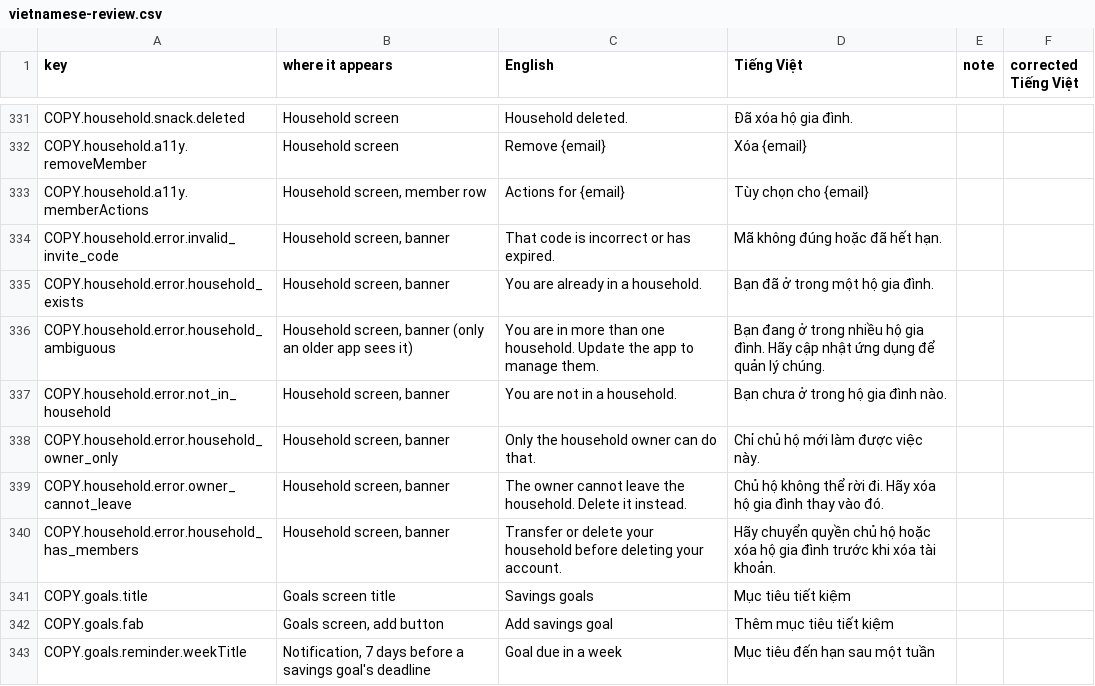
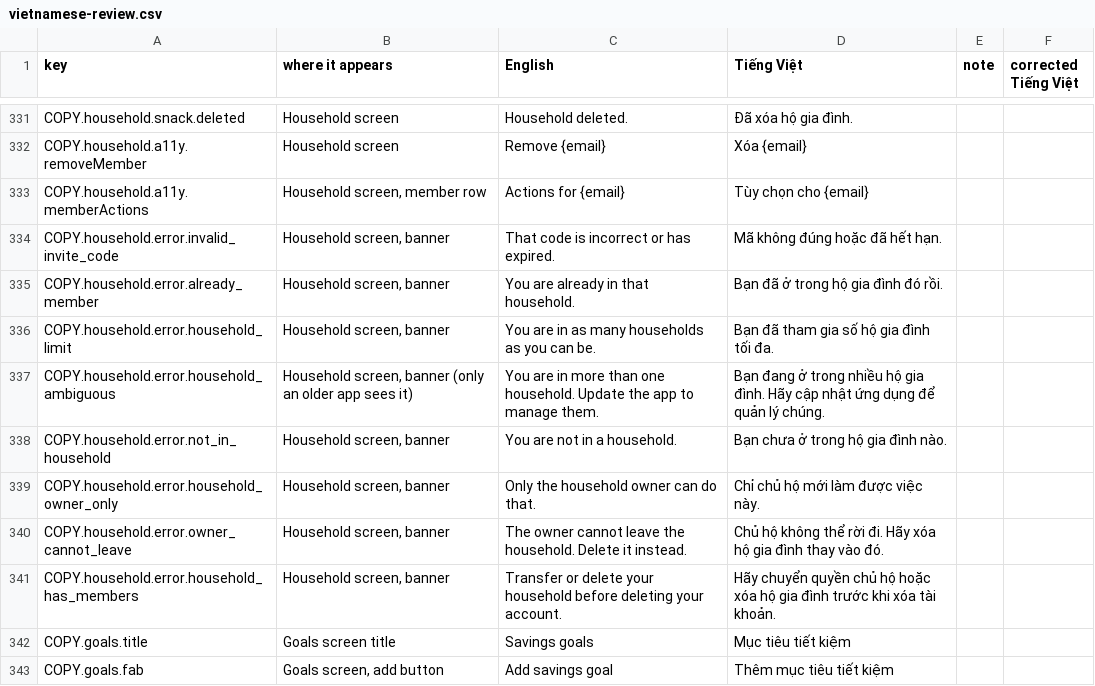
Before and after one commit to TonyVoo/finwisev2, a CSV file: docs/i18n/vietnamese-review.csv, drawn as a sheet; only a part is shown, gaps mark what is left out; the shorter side is filled out with more unchanged rows.

Commit message:
feat: households by id - list, rename, invite, leave, remove, transfer and delete name the household in the path; creating makes an empty named household (no data moves), joining works while in others, already_member and household_limit replace household_exists; the older routes act on the one household

```diff
--- a/docs/i18n/vietnamese-review.csv
+++ b/docs/i18n/vietnamese-review.csv
@@ -334,3 +334,4 @@
 "COPY.household.error.invalid_invite_code","Household screen, banner","That code is incorrect or has expired.","Mã không đúng hoặc đã hết hạn.","",""
-"COPY.household.error.household_exists","Household screen, banner","You are already in a household.","Bạn đã ở trong một hộ gia đình.","",""
+"COPY.household.error.already_member","Household screen, banner","You are already in that household.","Bạn đã ở trong hộ gia đình đó rồi.","",""
+"COPY.household.error.household_limit","Household screen, banner","You are in as many households as you can be.","Bạn đã tham gia số hộ gia đình tối đa.","",""
 "COPY.household.error.household_ambiguous","Household screen, banner (only an older app sees it)","You are in more than one household. Update the app to manage them.","Bạn đang ở trong nhiều hộ gia đình. Hãy cập nhật ứng dụng để quản lý chúng.","",""
```
Also changed, not shown: 26 other files.
